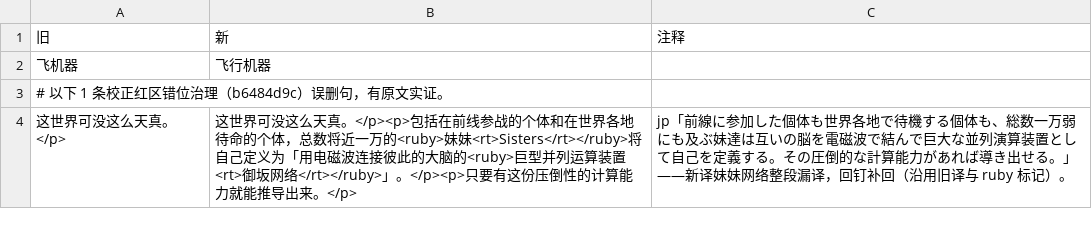
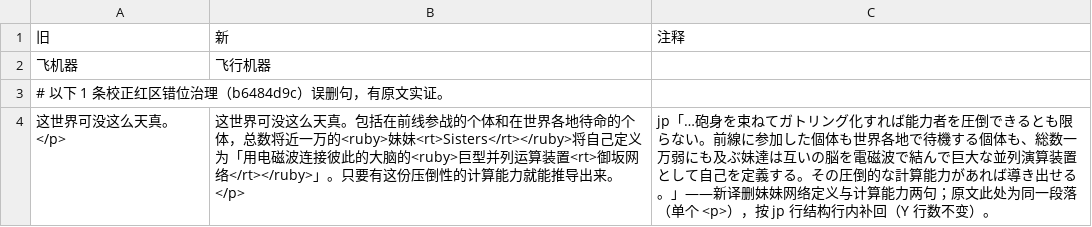
Before and after one commit to CCXXXI/index-Y, a TSV file: rules/[S3_04]创约 某魔法的禁书目录 04X.tsv, drawn as a sheet.

Commit message:
fix: 校正 [S3_04]创约 某魔法的禁书目录 04X（妹妹网络回钉按 jp 行结构行内合并）
回钉值由插行形态（`。</p><p>…</p><p>…</p>`）改为行内合并形态：jp 原文此处
为同一 `<p>` 一整行（含加特林句），旧译拆成两段不忠实 jp，行结构以 jp 为
唯一权威。Y 行数恢复与 X/JP 一致（check_y_jp_alignment 通过）。

```diff
--- a/rules/[S3_04]创约 某魔法的禁书目录 04X.tsv
+++ b/rules/[S3_04]创约 某魔法的禁书目录 04X.tsv
@@ -3,2 +3,2 @@
 # 以下 1 条校正红区错位治理（b6484d9c）误删句，有原文实证。		
-这世界可没这么天真。</p>	这世界可没这么天真。</p><p>包括在前线参战的个体和在世界各地待命的个体，总数将近一万的<ruby>妹妹<rt>Sisters</rt></ruby>将自己定义为「用电磁波连接彼此的大脑的<ruby>巨型并列运算装置<rt>御坂网络</rt></ruby>」。</p><p>只要有这份压倒性的计算能力就能推导出来。</p>	jp「前線に参加した個体も世界各地で待機する個体も、総数一万弱にも及ぶ妹達は互いの脳を電磁波で結んで巨大な並列演算装置として自己を定義する。その圧倒的な計算能力があれば導き出せる。」——新译妹妹网络整段漏译，回钉补回（沿用旧译与 ruby 标记）。
+这世界可没这么天真。</p>	这世界可没这么天真。包括在前线参战的个体和在世界各地待命的个体，总数将近一万的<ruby>妹妹<rt>Sisters</rt></ruby>将自己定义为「用电磁波连接彼此的大脑的<ruby>巨型并列运算装置<rt>御坂网络</rt></ruby>」。只要有这份压倒性的计算能力就能推导出来。</p>	jp「…砲身を束ねてガトリング化すれば能力者を圧倒できるとも限らない。前線に参加した個体も世界各地で待機する個体も、総数一万弱にも及ぶ妹達は互いの脳を電磁波で結んで巨大な並列演算装置として自己を定義する。その圧倒的な計算能力があれば導き出せる。」——新译删妹妹网络定义与计算能力两句；原文此处为同一段落（单个 <p>），按 jp 行结构行内补回（Y 行数不变）。
```
Also changed, not shown: 1 other file.
